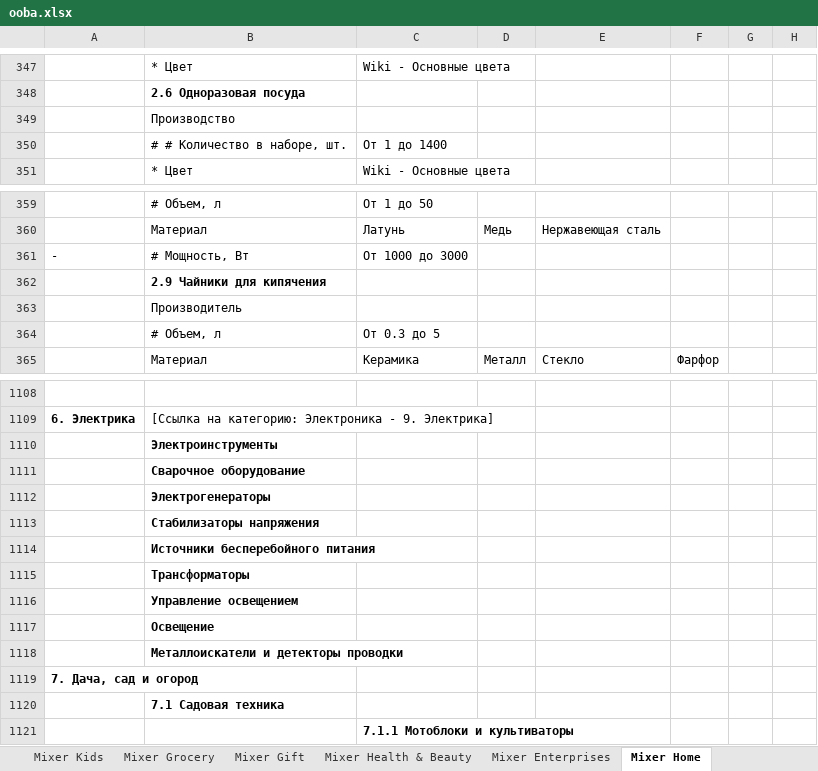
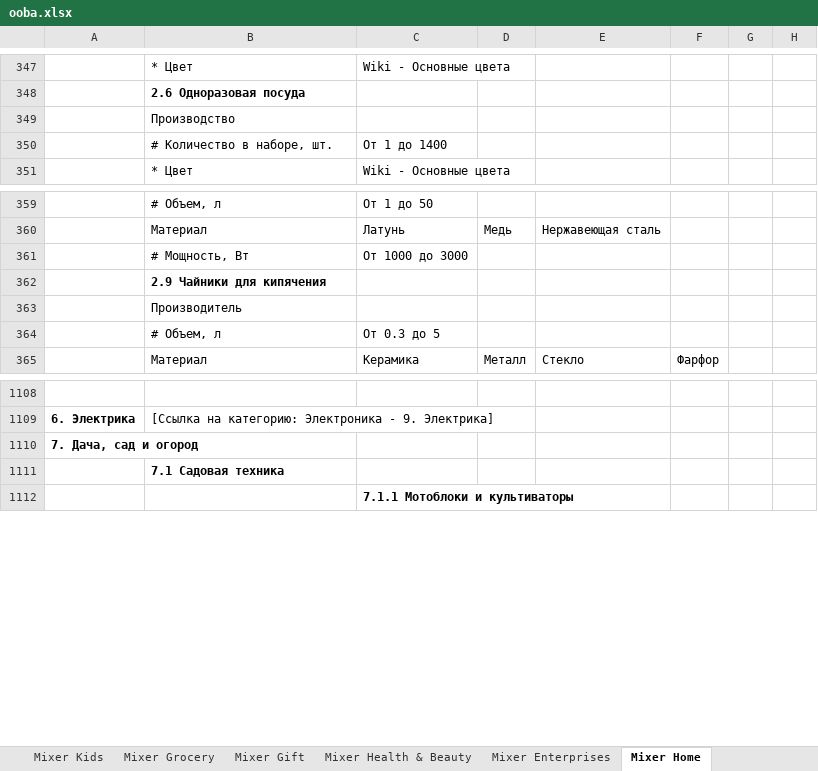
Before and after one commit to asmuratbek/oobamarket, an Excel workbook: dump/ooba.xlsx, sheet Mixer Home, drawn as a sheet; only a part is shown, gaps mark what is left out; values as stored, in another font and other column widths than the file's, no borders; charts and pictures not drawn; rows hold the shown columns only; the diff names each change by its address in the sheet, - before the commit and + after, or states it on an @@ line.

```diff
--- a/dump/ooba.xlsx (sheet Mixer Home)
+++ b/dump/ooba.xlsx (sheet Mixer Home)
-B350: # # Количество в наборе, шт.
+B350: # Количество в наборе, шт.
-A361: -
+A361: (empty)
-row 1110:  | Электроинструменты
-row 1111:  | Сварочное оборудование
-row 1112:  | Электрогенераторы
-row 1113:  | Стабилизаторы напряжения
-row 1114:  | Источники бесперебойного питания
-row 1115:  | Трансформаторы
-row 1116:  | Управление освещением
-row 1117:  | Освещение
-row 1118:  | Металлоискатели и детекторы проводки
```
Also changed, not shown: sheet Mixer Gift, sheet Авто, sheet Mixer Health & Beauty, sheet Mixer Kids, sheet Одежда, обувь, charts or pictures, 4 other files.
